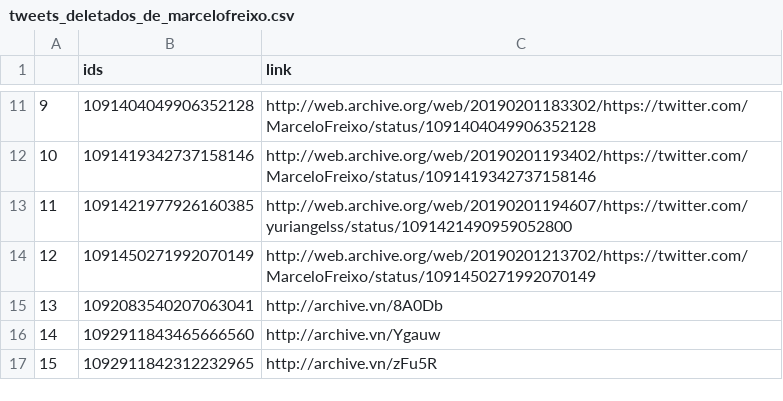
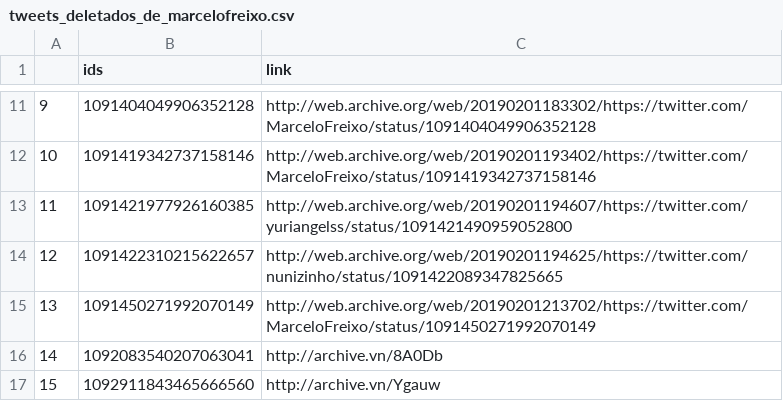
Before and after one commit to projeto7c0/7c0-core, a CSV file: csv/tweets_deletados_de_marcelofreixo.csv, drawn as a sheet; only a part is shown, gaps mark what is left out; the shorter side is filled out with more unchanged rows; addresses are those after the commit; the diff names each change by its address in the sheet, - before the commit and + after, or states it on an @@ line.

```diff
--- a/csv/tweets_deletados_de_marcelofreixo.csv
+++ b/csv/tweets_deletados_de_marcelofreixo.csv
+row 14: 12 | 1091422310215622657 | http://web.archive.org/web/20190201194625/https://twitter.com/nunizinho/status/1091422089347825665
@@ column A renumbered from row 15 down @@
```
Also changed, not shown: csv/tweets_deletados_de_SenadorKajuru.csv, csv/tweets_deletados_de_alceu_moreira.csv, 16 other files.
